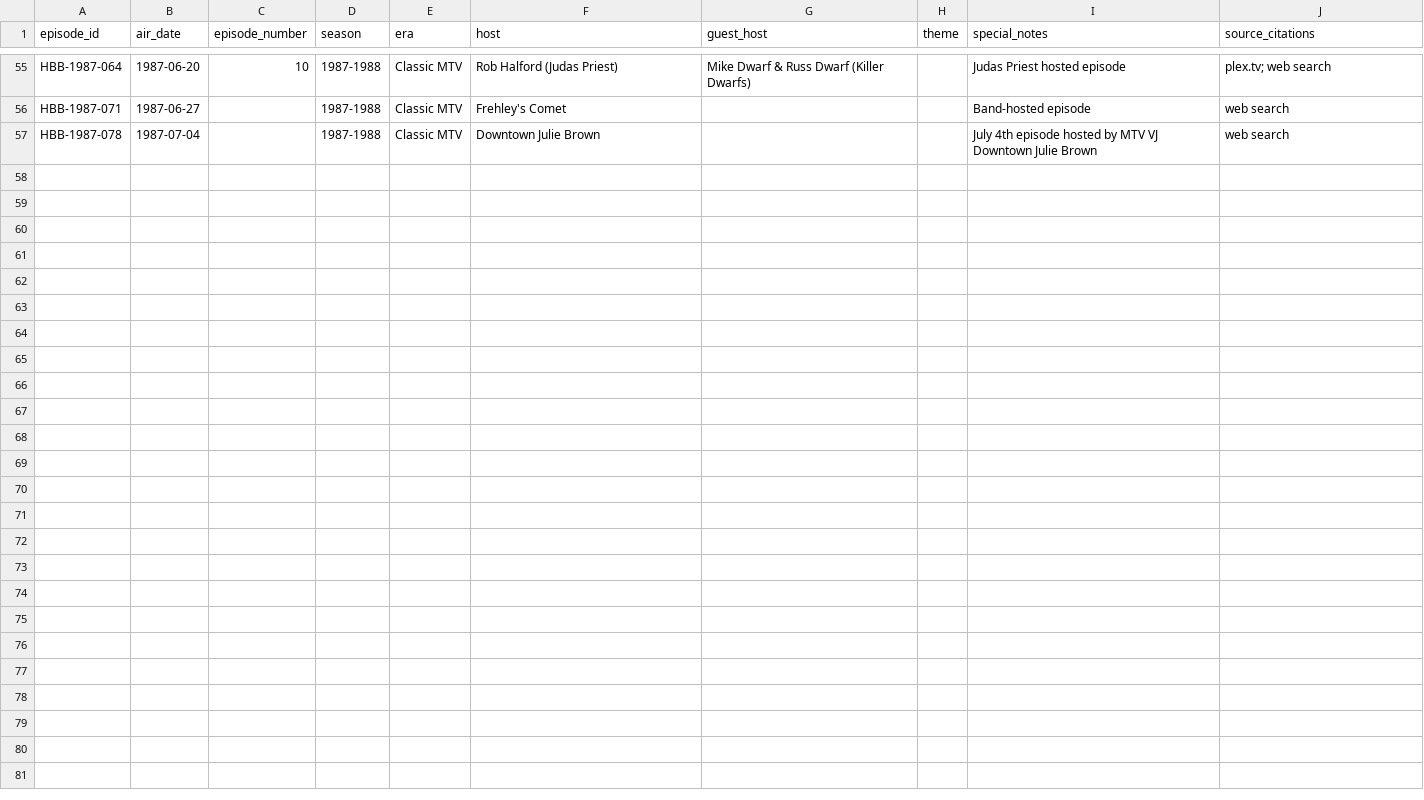
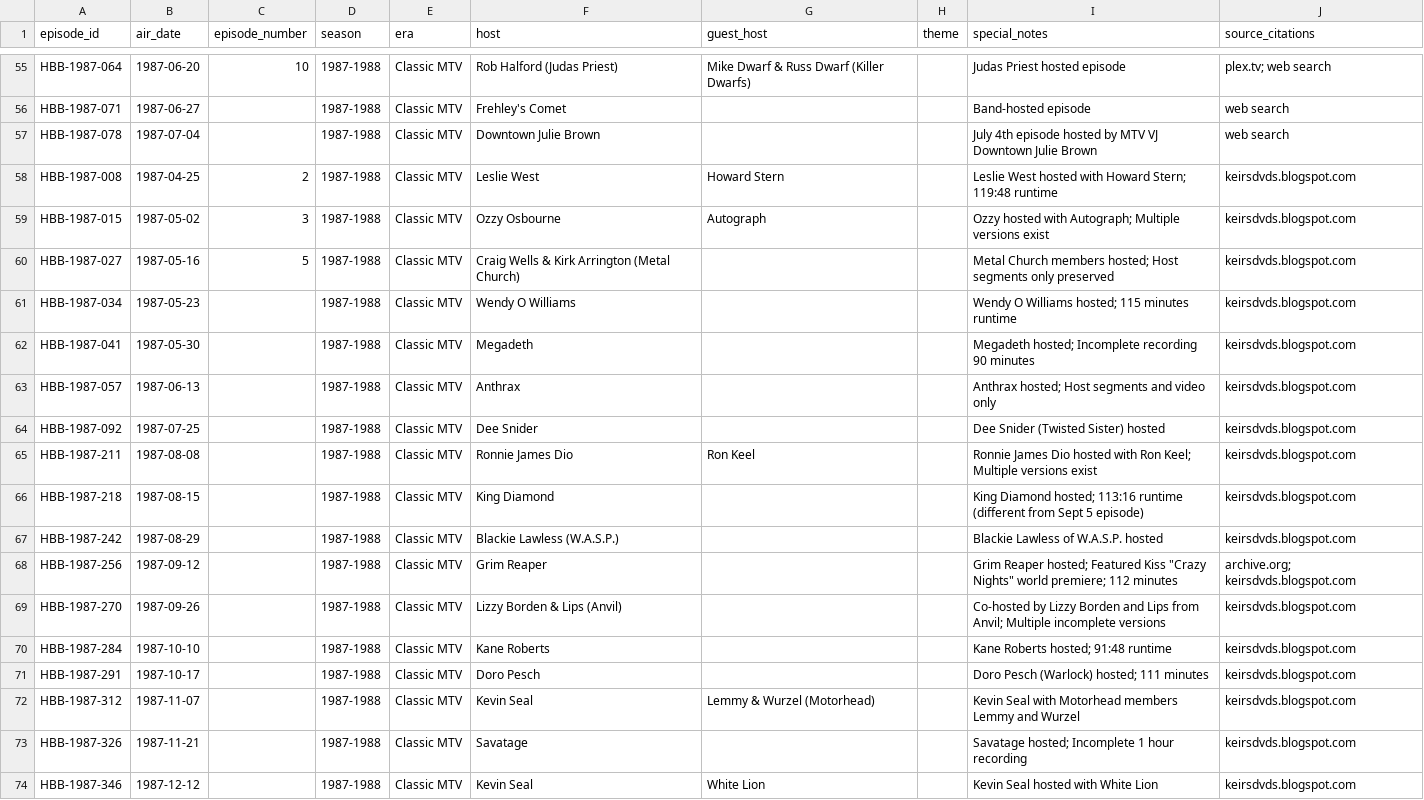
Before and after one commit to realjbmangum/headbanger, a CSV file: data/episodes.csv, drawn as a sheet; only a part is shown, gaps mark what is left out; the diff names each change by its address in the sheet, - before the commit and + after, or states it on an @@ line.

```diff
--- a/data/episodes.csv
+++ b/data/episodes.csv
+row 58: HBB-1987-008 | 1987-04-25 | 2 | 1987-1988 | Classic MTV | Leslie West | Howard Stern |  | Leslie West hosted with Howard Stern; 119:48 runtime | keirsdvds.blogspot.com
+row 59: HBB-1987-015 | 1987-05-02 | 3 | 1987-1988 | Classic MTV | Ozzy Osbourne | Autograph |  | Ozzy hosted with Autograph; Multiple versions exist | keirsdvds.blogspot.com
+row 60: HBB-1987-027 | 1987-05-16 | 5 | 1987-1988 | Classic MTV | Craig Wells & Kirk Arrington (Metal Church) |  |  | Metal Church members hosted; Host segments only preserved | keirsdvds.blogspot.com
+row 61: HBB-1987-034 | 1987-05-23 |  | 1987-1988 | Classic MTV | Wendy O Williams |  |  | Wendy O Williams hosted; 115 minutes runtime | keirsdvds.blogspot.com
+row 62: HBB-1987-041 | 1987-05-30 |  | 1987-1988 | Classic MTV | Megadeth |  |  | Megadeth hosted; Incomplete recording 90 minutes | keirsdvds.blogspot.com
+row 63: HBB-1987-057 | 1987-06-13 |  | 1987-1988 | Classic MTV | Anthrax |  |  | Anthrax hosted; Host segments and video only | keirsdvds.blogspot.com
+row 64: HBB-1987-092 | 1987-07-25 |  | 1987-1988 | Classic MTV | Dee Snider |  |  | Dee Snider (Twisted Sister) hosted | keirsdvds.blogspot.com
+row 65: HBB-1987-211 | 1987-08-08 |  | 1987-1988 | Classic MTV | Ronnie James Dio | Ron Keel |  | Ronnie James Dio hosted with Ron Keel; Multiple versions exist | keirsdvds.blogspot.com
+row 66: HBB-1987-218 | 1987-08-15 |  | 1987-1988 | Classic MTV | King Diamond |  |  | King Diamond hosted; 113:16 runtime (different from Sept 5 episode) | keirsdvds.blogspot.com
+row 67: HBB-1987-242 | 1987-08-29 |  | 1987-1988 | Classic MTV | Blackie Lawless (W.A.S.P.) |  |  | Blackie Lawless of W.A.S.P. hosted | keirsdvds.blogspot.com
+row 68: HBB-1987-256 | 1987-09-12 |  | 1987-1988 | Classic MTV | Grim Reaper |  |  | Grim Reaper hosted; Featured Kiss "Crazy Nights" world premiere; 112 minutes | archive.org; keirsdvds.blogspot.com
+row 69: HBB-1987-270 | 1987-09-26 |  | 1987-1988 | Classic MTV | Lizzy Borden & Lips (Anvil) |  |  | Co-hosted by Lizzy Borden and Lips from Anvil; Multiple incomplete versions | keirsdvds.blogspot.com
+row 70: HBB-1987-284 | 1987-10-10 |  | 1987-1988 | Classic MTV | Kane Roberts |  |  | Kane Roberts hosted; 91:48 runtime | keirsdvds.blogspot.com
+row 71: HBB-1987-291 | 1987-10-17 |  | 1987-1988 | Classic MTV | Doro Pesch |  |  | Doro Pesch (Warlock) hosted; 111 minutes | keirsdvds.blogspot.com
+row 72: HBB-1987-312 | 1987-11-07 |  | 1987-1988 | Classic MTV | Kevin Seal | Lemmy & Wurzel (Motorhead) |  | Kevin Seal with Motorhead members Lemmy and Wurzel | keirsdvds.blogspot.com
+row 73: HBB-1987-326 | 1987-11-21 |  | 1987-1988 | Classic MTV | Savatage |  |  | Savatage hosted; Incomplete 1 hour recording | keirsdvds.blogspot.com
+row 74: HBB-1987-346 | 1987-12-12 |  | 1987-1988 | Classic MTV | Kevin Seal | White Lion |  | Kevin Seal hosted with White Lion | keirsdvds.blogspot.com
```
Also changed, not shown: 1 other file.
